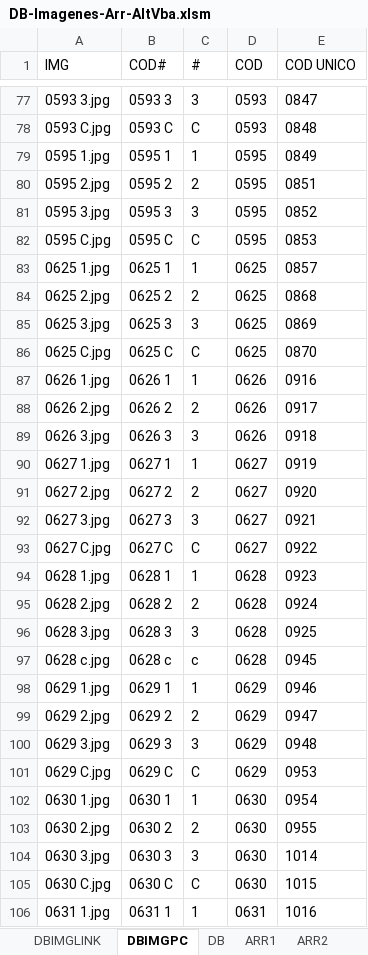
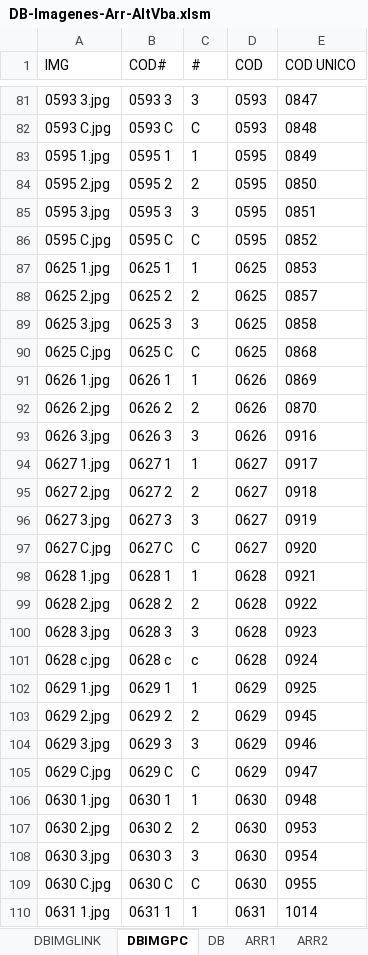
Before and after one commit to gesveen/Lekar-Automotriz, an Excel workbook: DB-Imagenes-Arr-AltVba.xlsm, sheet DBIMGPC, drawn as a sheet; only a part is shown, gaps mark what is left out; values as stored, in another font and other column widths than the file's, no borders; addresses are those after the commit; the diff covers the shown part only; the diff names each change by its address in the sheet, - before the commit and + after, or states it on an @@ line.

```diff
--- a/DB-Imagenes-Arr-AltVba.xlsm (sheet DBIMGPC)
+++ b/DB-Imagenes-Arr-AltVba.xlsm (sheet DBIMGPC)
-E84 (COD UNICO): 0851
+E84 (COD UNICO): 0850
-E85 (COD UNICO): 0852
+E85 (COD UNICO): 0851
-E86 (COD UNICO): 0853
+E86 (COD UNICO): 0852
-E87 (COD UNICO): 0857
+E87 (COD UNICO): 0853
-E88 (COD UNICO): 0868
+E88 (COD UNICO): 0857
-E89 (COD UNICO): 0869
+E89 (COD UNICO): 0858
-E90 (COD UNICO): 0870
+E90 (COD UNICO): 0868
-E91 (COD UNICO): 0916
+E91 (COD UNICO): 0869
-E92 (COD UNICO): 0917
+E92 (COD UNICO): 0870
-E93 (COD UNICO): 0918
+E93 (COD UNICO): 0916
-E94 (COD UNICO): 0919
+E94 (COD UNICO): 0917
-E95 (COD UNICO): 0920
+E95 (COD UNICO): 0918
-E96 (COD UNICO): 0921
+E96 (COD UNICO): 0919
-E97 (COD UNICO): 0922
+E97 (COD UNICO): 0920
-E98 (COD UNICO): 0923
+E98 (COD UNICO): 0921
-E99 (COD UNICO): 0924
+E99 (COD UNICO): 0922
-E100 (COD UNICO): 0925
+E100 (COD UNICO): 0923
-E101 (COD UNICO): 0945
+E101 (COD UNICO): 0924
-E102 (COD UNICO): 0946
+E102 (COD UNICO): 0925
-E103 (COD UNICO): 0947
+E103 (COD UNICO): 0945
-E104 (COD UNICO): 0948
+E104 (COD UNICO): 0946
-E105 (COD UNICO): 0953
+E105 (COD UNICO): 0947
-E106 (COD UNICO): 0954
+E106 (COD UNICO): 0948
-E107 (COD UNICO): 0955
+E107 (COD UNICO): 0953
-E108 (COD UNICO): 1014
+E108 (COD UNICO): 0954
-E109 (COD UNICO): 1015
+E109 (COD UNICO): 0955
-E110 (COD UNICO): 1016
+E110 (COD UNICO): 1014
```
Also changed, not shown: 45 added rows, 9 removed rows and 339 edited cells elsewhere in this sheet, sheet DB, sheet DBALT, sheet DBIMGPCALT, sheet ARR4, sheet ALT1, sheet DBIMGLINK, 1 more sheet, other sheet tabs, formulas that keep their value.
